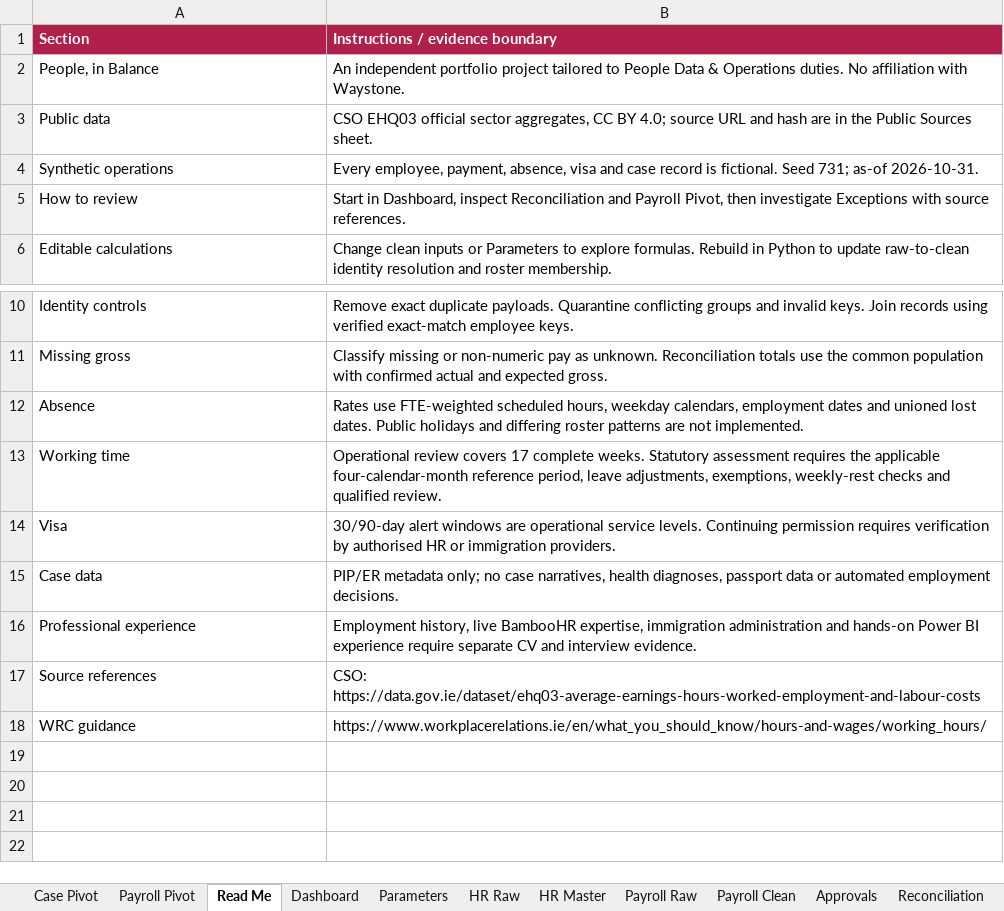
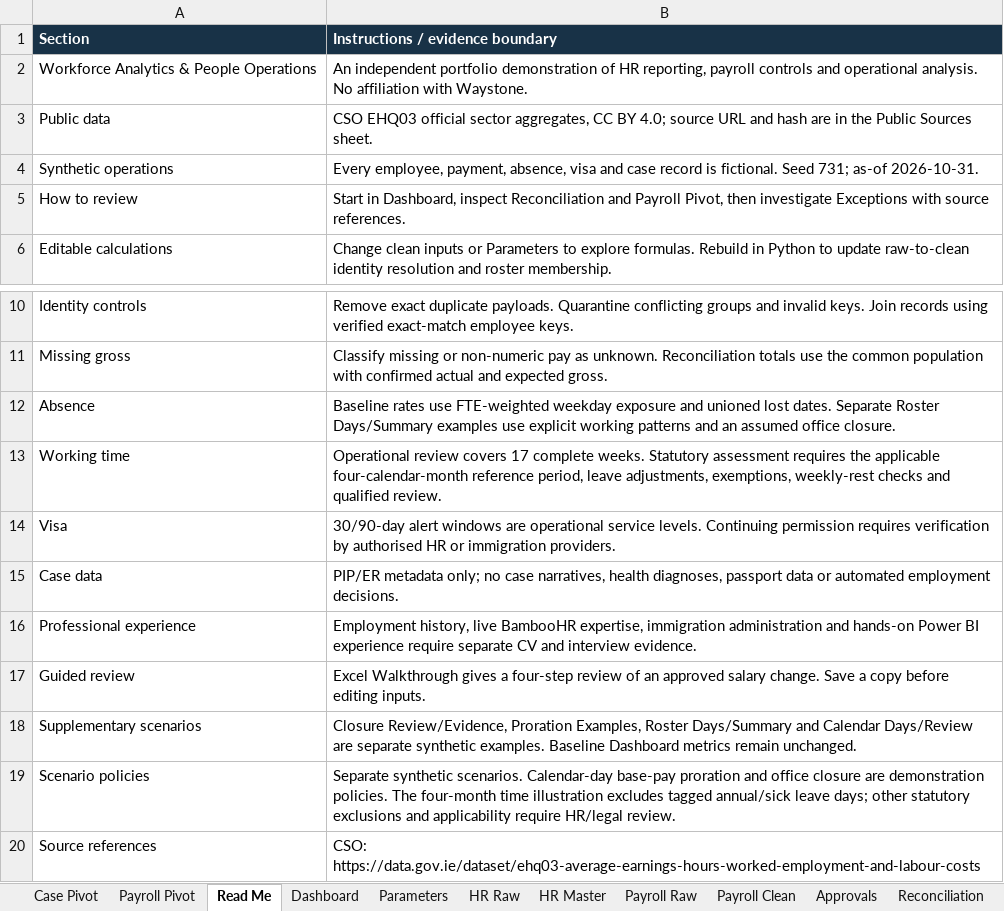
Before and after one commit to mberca-lab/people-operations-atlas, an Excel workbook: outputs/People_Operations_Control_Workbook.xlsx, sheet Read Me, drawn as a sheet; only a part is shown, gaps mark what is left out; the shorter side is filled out with more unchanged rows; values as stored, in another font and other column widths than the file's, no borders; table styles not drawn; removed rows and columns are numbered as before the commit, all else as after; the diff names each change by its address in the sheet, - before the commit and + after, or states it on an @@ line.

```diff
--- a/outputs/People_Operations_Control_Workbook.xlsx (sheet Read Me)
+++ b/outputs/People_Operations_Control_Workbook.xlsx (sheet Read Me)
-A1:B1 fill: #B11F4B
+A1:B1 fill: #183247
-row 2: People, in Balance | An independent portfolio project tailored to People Data & Operations duties. No affiliation with Waystone.
+row 2: Workforce Analytics & People Operations | An independent portfolio demonstration of HR reporting, payroll controls and operational analysis. No affiliation with Waystone.
-B12 (Instructions / evidence boundary): Rates use FTE-weighted scheduled hours, weekday calendars, employment dates and unioned lost dates. Public holidays and differing roster patterns are not implemented.
+B12 (Instructions / evidence boundary): Baseline rates use FTE-weighted weekday exposure and unioned lost dates. Separate Roster Days/Summary examples use explicit working patterns and an assumed office closure.
+row 17: Guided review | Excel Walkthrough gives a four-step review of an approved salary change. Save a copy before editing inputs.
+row 18: Supplementary scenarios | Closure Review/Evidence, Proration Examples, Roster Days/Summary and Calendar Days/Review are separate synthetic examples. Baseline Dashboard metrics remain unchanged.
+row 19: Scenario policies | Separate synthetic scenarios. Calendar-day base-pay proration and office closure are demonstration policies. The four-month time illustration excludes tagged annual/sick leave days; other statutory exclusions and applicability require HR/legal review.
```
Also changed, not shown: sheet Reconciliation, sheet Exceptions, sheet Absence Exposure, sheet Case Tracker, sheet Visa Tracker, sheet HR Master, 16 more sheets, other sheet tabs, 57 other files.
